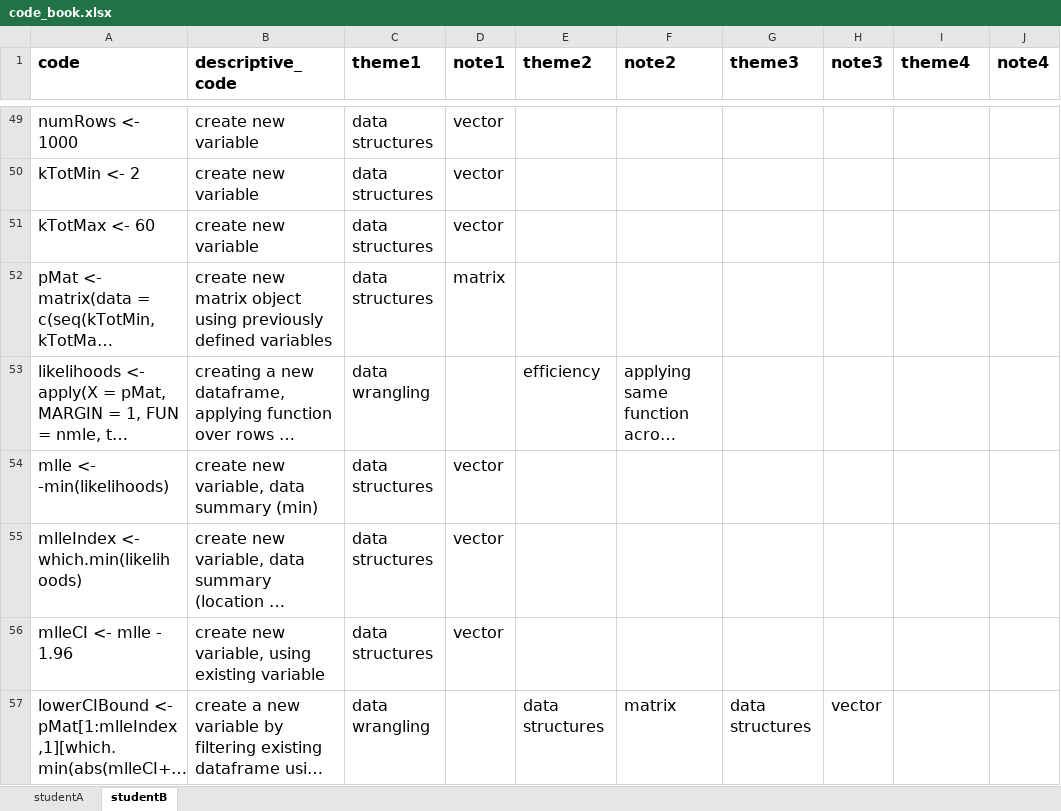
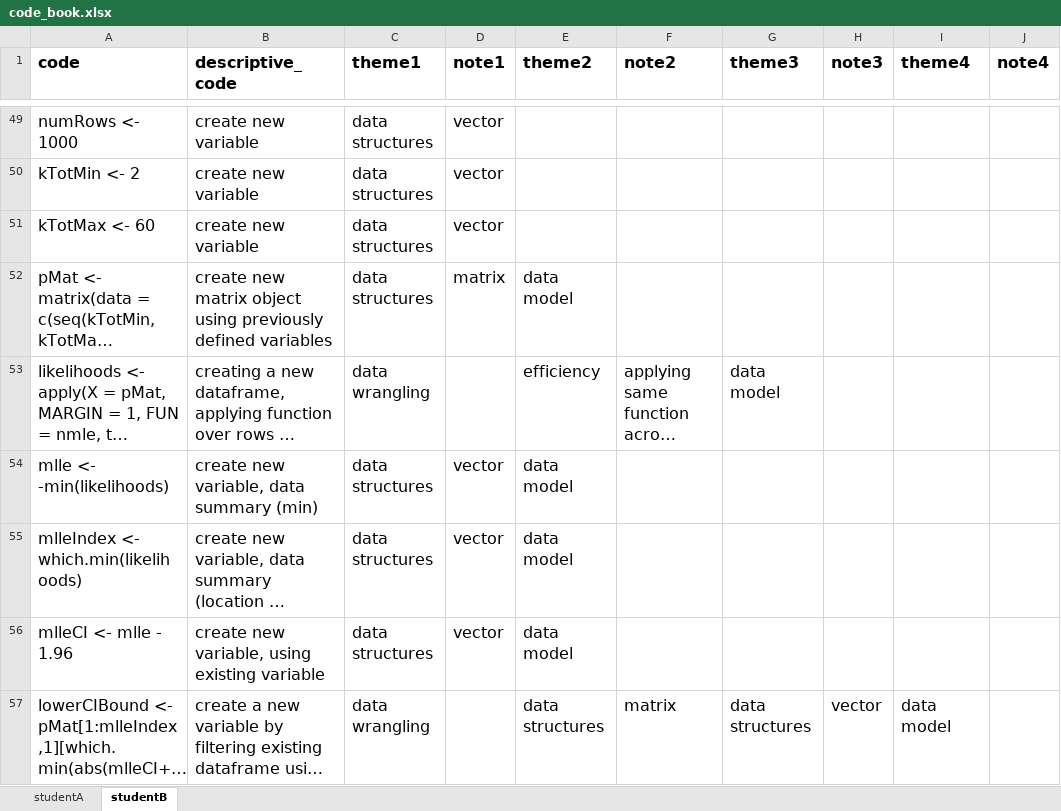
Before and after one commit to atheobold/QDA-tutorial-website, an Excel workbook: data/code_book.xlsx, sheet studentB, drawn as a sheet; only a part is shown, gaps mark what is left out; long unchanged cells end in …; values as stored, in another font and other column widths than the file's, no borders; the diff covers the shown part only; the diff names each change by its address in the sheet, - before the commit and + after, or states it on an @@ line.

Commit message:
notes for every theme for Student A

```diff
--- a/data/code_book.xlsx (sheet studentB)
+++ b/data/code_book.xlsx (sheet studentB)
-E52 (theme2): (empty)
+E52 (theme2): data model
-G53 (theme3): (empty)
+G53 (theme3): data model
-E54:E56 (theme2): (empty)
+E54:E56 (theme2): data model
-I57 (theme4): (empty)
+I57 (theme4): data model
```
Also changed, not shown: 11 edited cells elsewhere in this sheet, sheet studentA.
